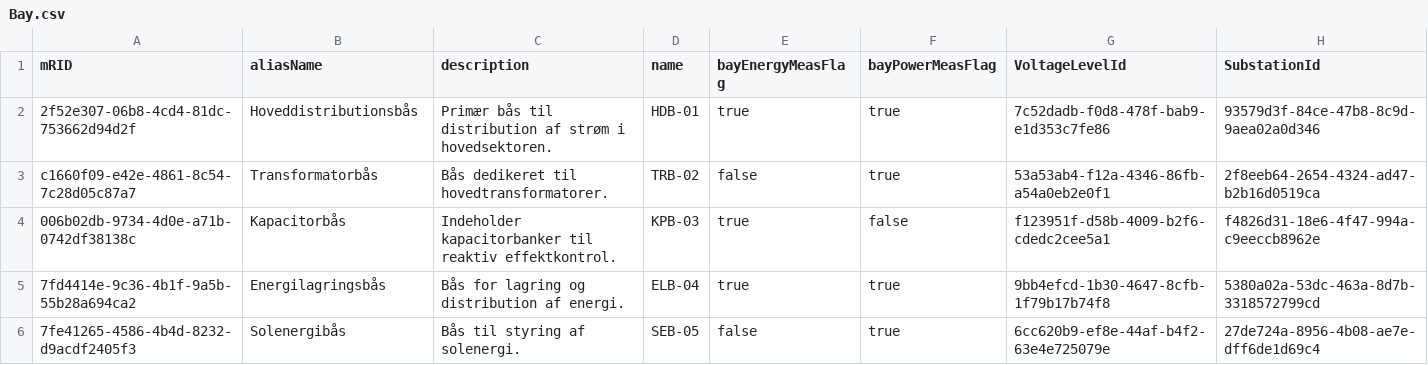
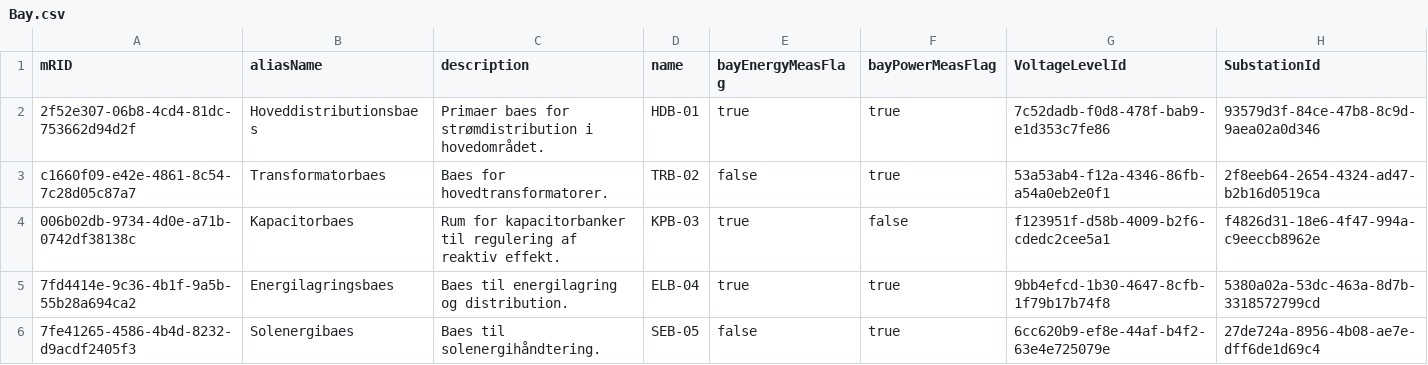
Before and after one commit to Frederikh1/cim_ontology, a CSV file: CIM_Data/Bay.csv, drawn as a sheet.

Commit message:
Update Bay.csv

```diff
--- a/CIM_Data/Bay.csv
+++ b/CIM_Data/Bay.csv
@@ -1,6 +1,6 @@
 mRID,aliasName,description,name,bayEnergyMeasFlag,bayPowerMeasFlag,VoltageLevelId,SubstationId
-2f52e307-06b8-4cd4-81dc-753662d94d2f,Hoveddistributionsbås,"Primær bås til distribution af strøm i hovedsektoren.",HDB-01,true,true,7c52dadb-f0d8-478f-bab9-e1d353c7fe86,93579d3f-84ce-47b8-8c9d-9aea02a0d346
-c1660f09-e42e-4861-8c54-7c28d05c87a7,Transformatorbås,"Bås dedikeret til hovedtransformatorer.",TRB-02,false,true,53a53ab4-f12a-4346-86fb-a54a0eb2e0f1,2f8eeb64-2654-4324-ad47-b2b16d0519ca
-006b02db-9734-4d0e-a71b-0742df38138c,Kapacitorbås,"Indeholder kapacitorbanker til reaktiv effektkontrol.",KPB-03,true,false,f123951f-d58b-4009-b2f6-cdedc2cee5a1,f4826d31-18e6-4f47-994a-c9eeccb8962e
-7fd4414e-9c36-4b1f-9a5b-55b28a694ca2,Energilagringsbås,"Bås for lagring og distribution af energi.","ELB-04",true,true,9bb4efcd-1b30-4647-8cfb-1f79b17b74f8,5380a02a-53dc-463a-8d7b-3318572799cd
-7fe41265-4586-4b4d-8232-d9acdf2405f3,Solenergibås,"Bås til styring af solenergi.","SEB-05",false,true,6cc620b9-ef8e-44af-b4f2-63e4e725079e,27de724a-8956-4b08-ae7e-dff6de1d69c4
+2f52e307-06b8-4cd4-81dc-753662d94d2f,Hoveddistributionsbaes,"Primaer baes for strømdistribution i hovedområdet.",HDB-01,true,true,7c52dadb-f0d8-478f-bab9-e1d353c7fe86,93579d3f-84ce-47b8-8c9d-9aea02a0d346
+c1660f09-e42e-4861-8c54-7c28d05c87a7,Transformatorbaes,"Baes for hovedtransformatorer.",TRB-02,false,true,53a53ab4-f12a-4346-86fb-a54a0eb2e0f1,2f8eeb64-2654-4324-ad47-b2b16d0519ca
+006b02db-9734-4d0e-a71b-0742df38138c,Kapacitorbaes,"Rum for kapacitorbanker til regulering af reaktiv effekt.",KPB-03,true,false,f123951f-d58b-4009-b2f6-cdedc2cee5a1,f4826d31-18e6-4f47-994a-c9eeccb8962e
+7fd4414e-9c36-4b1f-9a5b-55b28a694ca2,Energilagringsbaes,"Baes til energilagring og distribution.","ELB-04",true,true,9bb4efcd-1b30-4647-8cfb-1f79b17b74f8,5380a02a-53dc-463a-8d7b-3318572799cd
+7fe41265-4586-4b4d-8232-d9acdf2405f3,Solenergibaes,"Baes til solenergihåndtering.","SEB-05",false,true,6cc620b9-ef8e-44af-b4f2-63e4e725079e,27de724a-8956-4b08-ae7e-dff6de1d69c4
```
